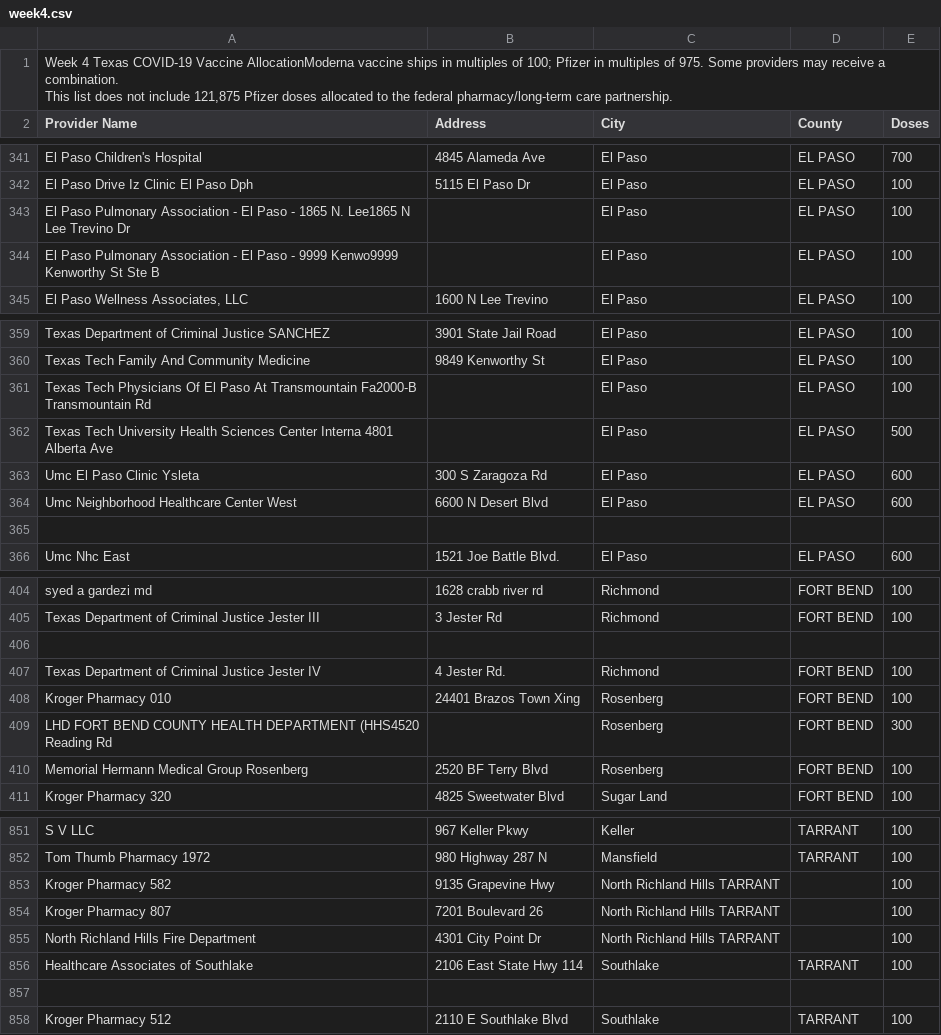
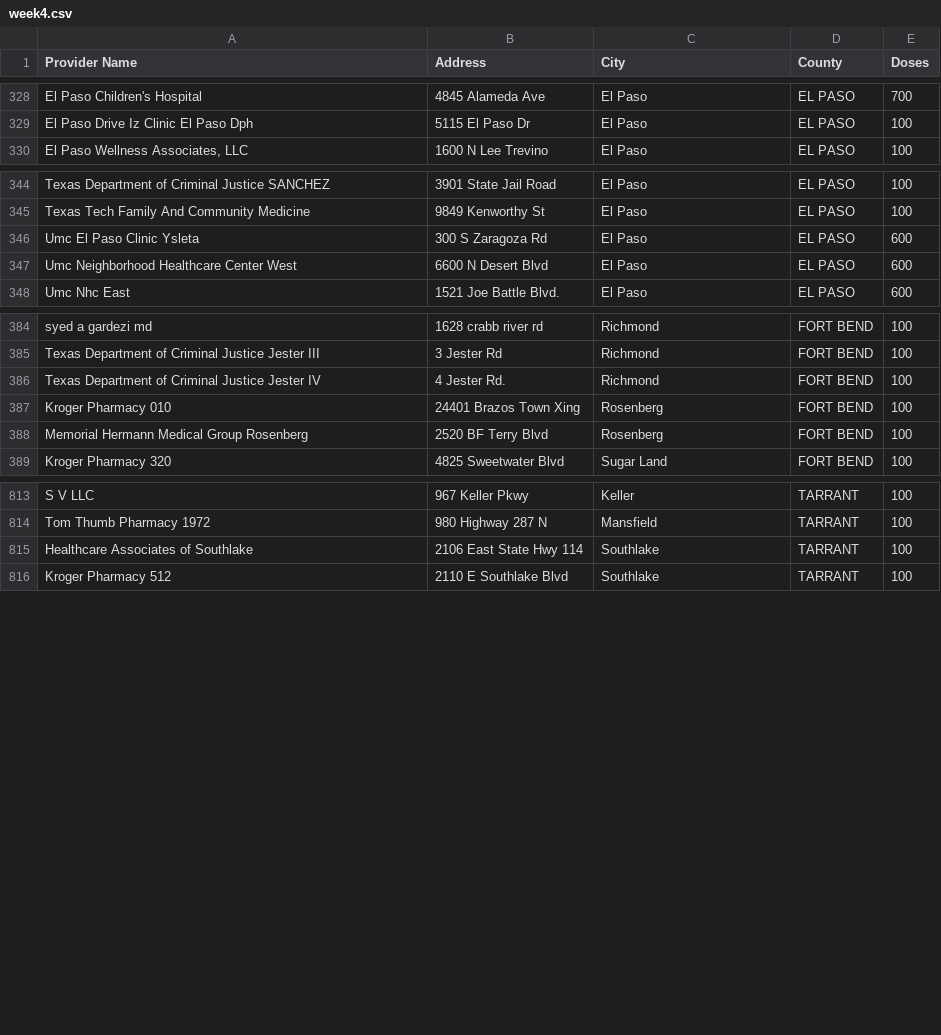
Before and after one commit to NicoJacGo/vaccine-tracker, a CSV file: data_temp/week4.csv, drawn as a sheet; only a part is shown, gaps mark what is left out; the diff covers the shown part only.

Commit message:
data updates

```diff
--- a/data_temp/week4.csv
+++ b/data_temp/week4.csv
@@ -1,3 +1 @@
-"Week 4 Texas COVID-19 Vaccine AllocationModerna vaccine ships in multiples of 100; Pfizer in multiples of 975. Some providers may receive a combination.
-This list does not include 121,875 Pfizer doses allocated to the federal pharmacy/long-term care partnership.",,,,
 Provider Name,Address,City,County,Doses
@@ -343,4 +329,2 @@ El Paso Children's Hospital,4845 Alameda Ave,El Paso,EL PASO,700
 El Paso Drive Iz Clinic El Paso Dph,5115 El Paso Dr,El Paso,EL PASO,100
-El Paso Pulmonary Association - El Paso - 1865 N. Lee1865 N Lee Trevino Dr,,El Paso,EL PASO,100
-El Paso Pulmonary Association - El Paso - 9999 Kenwo9999 Kenworthy St Ste B,,El Paso,EL PASO,100
 "El Paso Wellness Associates, LLC",1600 N Lee Trevino,El Paso,EL PASO,100
@@ -361,7 +345,4 @@ Texas Department of Criminal Justice SANCHEZ,3901 State Jail Road,El Paso,EL PAS
 Texas Tech Family And Community Medicine,9849 Kenworthy St,El Paso,EL PASO,100
-Texas Tech Physicians Of El Paso At Transmountain Fa2000-B Transmountain Rd,,El Paso,EL PASO,100
-Texas Tech University Health Sciences Center Interna 4801 Alberta Ave,,El Paso,EL PASO,500
 Umc El Paso Clinic Ysleta,300 S Zaragoza Rd,El Paso,EL PASO,600
 Umc Neighborhood Healthcare Center West,6600 N Desert Blvd,El Paso,EL PASO,600
-
 Umc Nhc East,1521 Joe Battle Blvd.,El Paso,EL PASO,600
@@ -406,6 +385,4 @@ syed a gardezi md,1628 crabb river rd,Richmond,FORT BEND,100
 Texas Department of Criminal Justice Jester III,3 Jester Rd,Richmond,FORT BEND,100
-
 Texas Department of Criminal Justice Jester IV,4 Jester Rd.,Richmond,FORT BEND,100
 Kroger Pharmacy 010,24401 Brazos Town Xing,Rosenberg,FORT BEND,100
-LHD FORT BEND COUNTY HEALTH DEPARTMENT (HHS4520 Reading Rd,,Rosenberg,FORT BEND,300
 Memorial Hermann Medical Group Rosenberg,2520 BF Terry Blvd,Rosenberg,FORT BEND,100
@@ -853,7 +814,3 @@ S V LLC,967 Keller Pkwy,Keller,TARRANT,100
 Tom Thumb Pharmacy 1972,980 Highway 287 N,Mansfield,TARRANT,100
-Kroger Pharmacy 582,9135 Grapevine Hwy,North Richland Hills TARRANT,,100
-Kroger Pharmacy 807,7201 Boulevard 26,North Richland Hills TARRANT,,100
-North Richland Hills Fire Department,4301 City Point Dr,North Richland Hills TARRANT,,100
 Healthcare Associates of Southlake,2106 East State Hwy 114,Southlake,TARRANT,100
-
 Kroger Pharmacy 512,2110 E Southlake Blvd,Southlake,TARRANT,100
```
Also changed, not shown: 33 removed rows elsewhere in this file, 4 other files.
